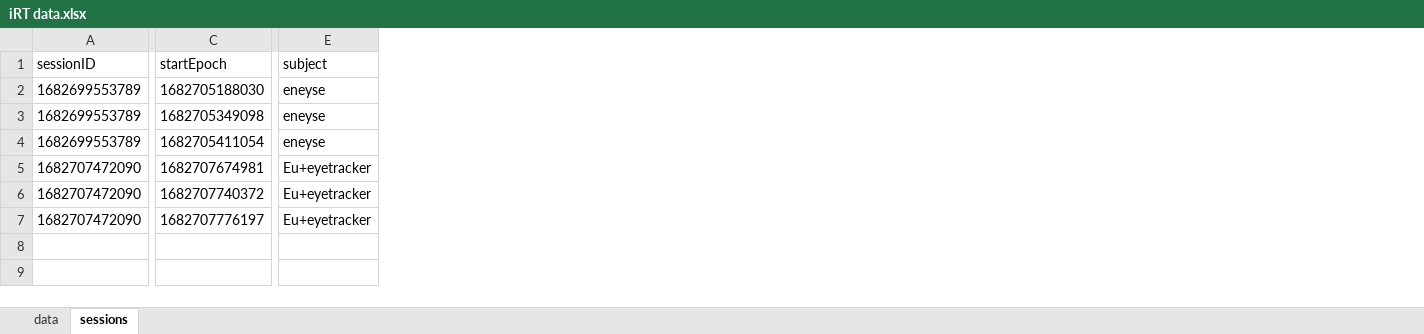
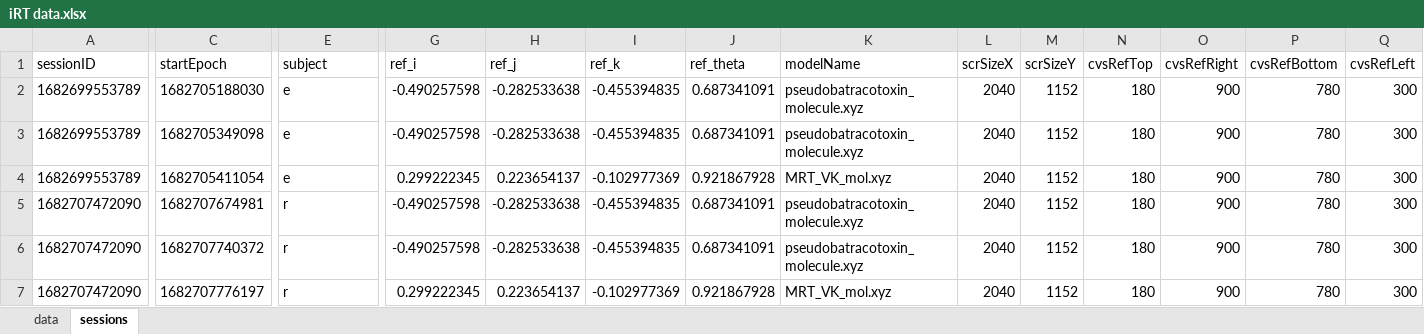
Before and after one commit to rodrigocns/rodrigocns_JoVE, an Excel workbook: Octave/iRT data.xlsx, sheet sessions, drawn as a sheet; only a part is shown, gaps mark what is left out; values as stored, in another font and other column widths than the file's, no borders; the diff covers the shown part only; the diff names each change by its address in the sheet, - before the commit and + after, or states it on an @@ line.

Commit message:
Change names

```diff
--- a/Octave/iRT data.xlsx (sheet sessions)
+++ b/Octave/iRT data.xlsx (sheet sessions)
+column G (ref_i), rows 2-7: -0.490257598 | -0.490257598 | 0.299222345 | -0.490257598 | -0.490257598 | 0.299222345
+column H (ref_j), rows 2-7: -0.282533638 | -0.282533638 | 0.223654137 | -0.282533638 | -0.282533638 | 0.223654137
+column I (ref_k), rows 2-7: -0.455394835 | -0.455394835 | -0.102977369 | -0.455394835 | -0.455394835 | -0.102977369
+column J (ref_theta), rows 2-7: 0.687341091 | 0.687341091 | 0.921867928 | 0.687341091 | 0.687341091 | 0.921867928
+column K (modelName), rows 2-7: pseudobatracotoxin_molecule.xyz | pseudobatracotoxin_molecule.xyz | MRT_VK_mol.xyz | pseudobatracotoxin_molecule.xyz | pseudobatracotoxin_molecule.xyz | MRT_VK_mol.xyz
+column L (scrSizeX), rows 2-7: all 2040
+column M (scrSizeY), rows 2-7: all 1152
+column N (cvsRefTop), rows 2-7: all 180
+column O (cvsRefRight), rows 2-7: all 900
+column P (cvsRefBottom), rows 2-7: all 780
+column Q (cvsRefLeft), rows 2-7: all 300
-E2:E4 (subject): eneyse
+E2:E4 (subject): e
-E5:E7 (subject): Eu+eyetracker
+E5:E7 (subject): r
```
Also changed, not shown: 5 added columns elsewhere in this sheet, sheet data.
